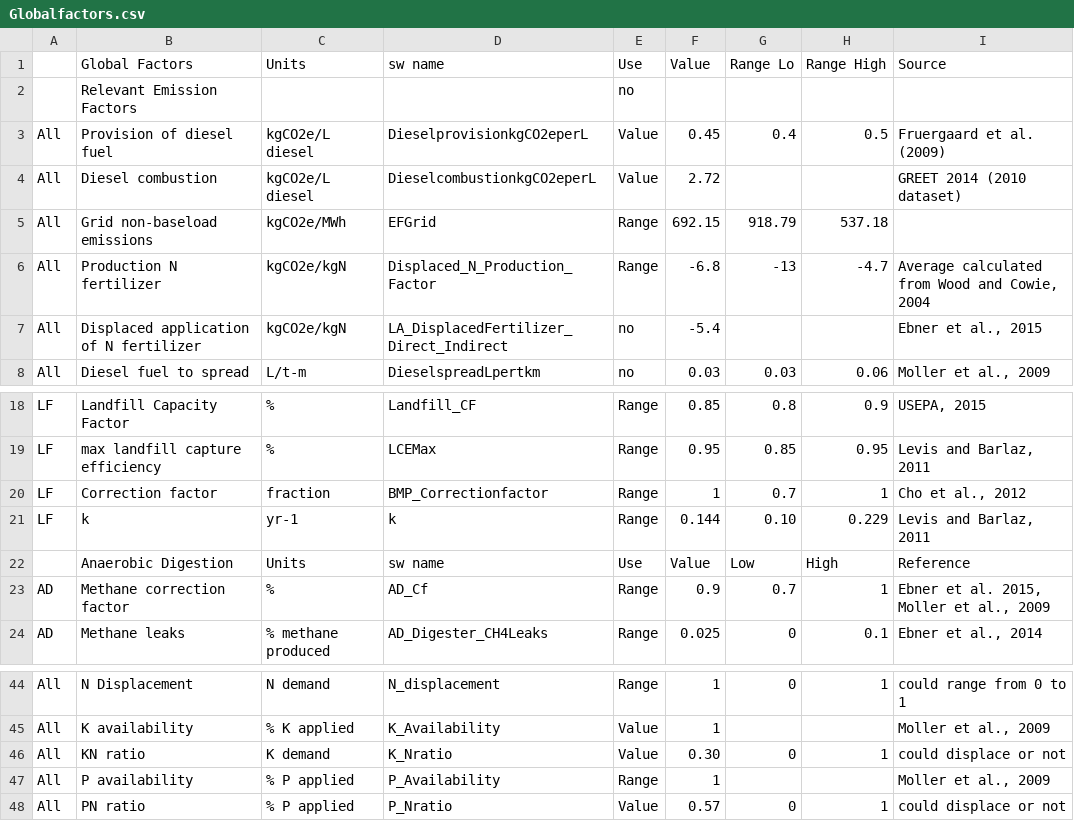
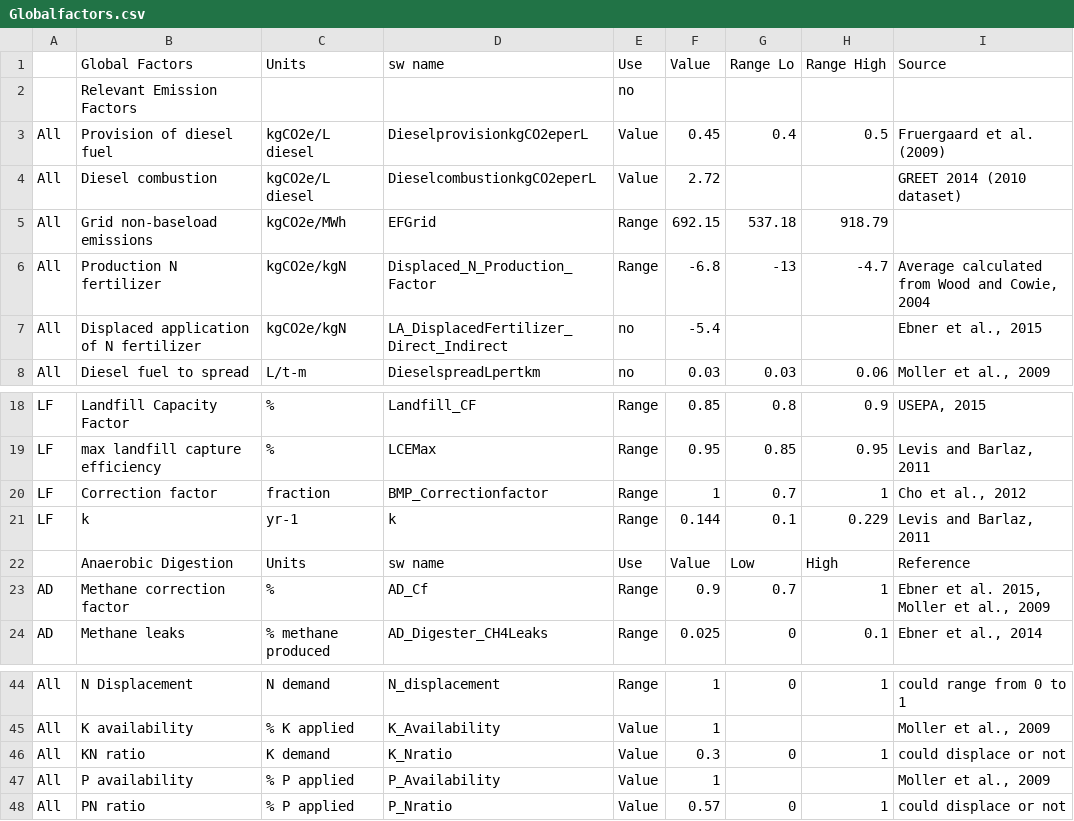
Before and after one commit to graySquirrel/ORCAS-Organic-Resource-Climate-Assessment-Simulation, a CSV file: Globalfactors.csv, drawn as a sheet; only a part is shown, gaps mark what is left out; the diff names each change by its address in the sheet, - before the commit and + after, or states it on an @@ line.

Commit message:
updated global factors.csv based on my notes.

```diff
--- a/Globalfactors.csv
+++ b/Globalfactors.csv
-G5: 918.79
+G5: 537.18
-H5: 537.18
+H5: 918.79
-G21: 0.10
+G21: 0.1
-F46: 0.30
+F46: 0.3
-E47: Range
+E47: Value
```
